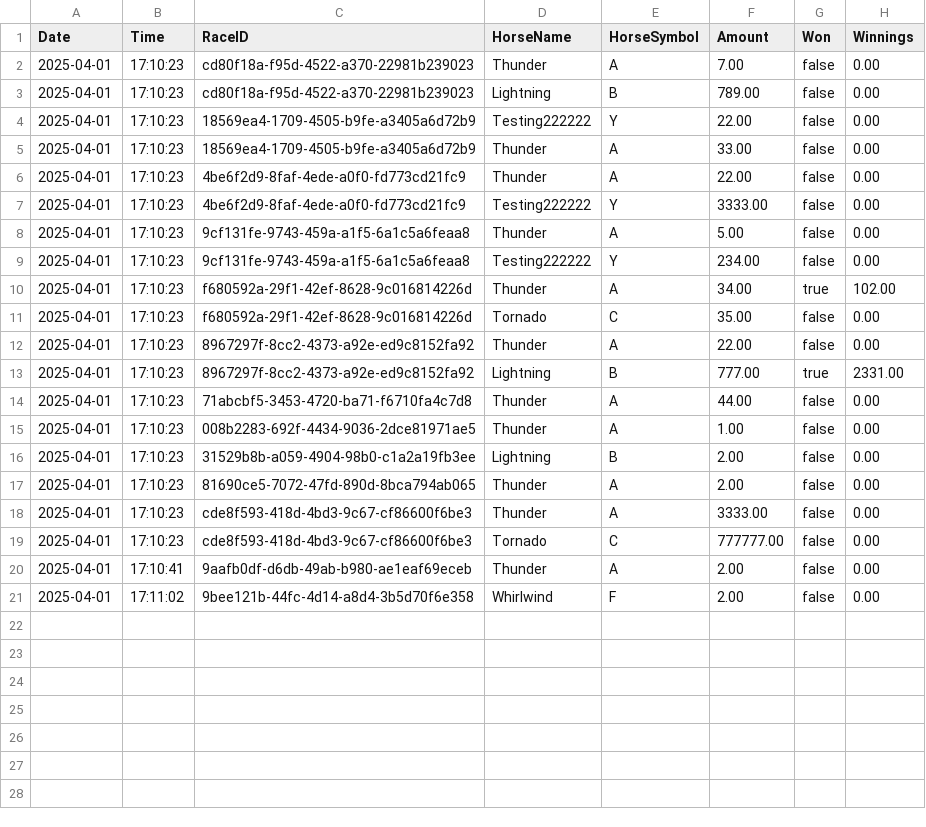
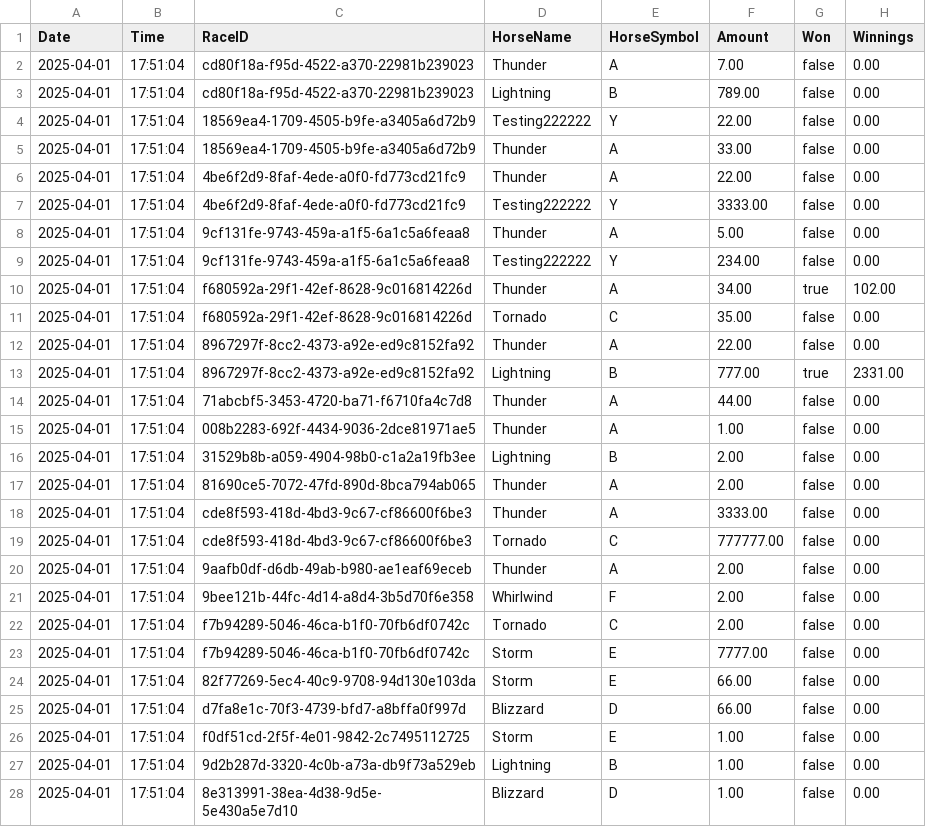
Before and after one commit to Bernard-LTW/HorseRaceSimulator, a CSV file: part2/src/data/bets/bets.csv, drawn as a sheet; only a part is shown; the diff covers the shown part only.

```diff
--- a/part2/src/data/bets/bets.csv
+++ b/part2/src/data/bets/bets.csv
@@ -1,21 +1,28 @@
 Date,Time,RaceID,HorseName,HorseSymbol,Amount,Won,Winnings
-2025-04-01,17:10:23,cd80f18a-f95d-4522-a370-22981b239023,Thunder,A,7.00,false,0.00
-2025-04-01,17:10:23,cd80f18a-f95d-4522-a370-22981b239023,Lightning,B,789.00,false,0.00
-2025-04-01,17:10:23,18569ea4-1709-4505-b9fe-a3405a6d72b9,Testing222222,Y,22.00,false,0.00
-2025-04-01,17:10:23,18569ea4-1709-4505-b9fe-a3405a6d72b9,Thunder,A,33.00,false,0.00
-2025-04-01,17:10:23,4be6f2d9-8faf-4ede-a0f0-fd773cd21fc9,Thunder,A,22.00,false,0.00
-2025-04-01,17:10:23,4be6f2d9-8faf-4ede-a0f0-fd773cd21fc9,Testing222222,Y,3333.00,false,0.00
-2025-04-01,17:10:23,9cf131fe-9743-459a-a1f5-6a1c5a6feaa8,Thunder,A,5.00,false,0.00
-2025-04-01,17:10:23,9cf131fe-9743-459a-a1f5-6a1c5a6feaa8,Testing222222,Y,234.00,false,0.00
-2025-04-01,17:10:23,f680592a-29f1-42ef-8628-9c016814226d,Thunder,A,34.00,true,102.00
-2025-04-01,17:10:23,f680592a-29f1-42ef-8628-9c016814226d,Tornado,C,35.00,false,0.00
-2025-04-01,17:10:23,8967297f-8cc2-4373-a92e-ed9c8152fa92,Thunder,A,22.00,false,0.00
-2025-04-01,17:10:23,8967297f-8cc2-4373-a92e-ed9c8152fa92,Lightning,B,777.00,true,2331.00
-2025-04-01,17:10:23,71abcbf5-3453-4720-ba71-f6710fa4c7d8,Thunder,A,44.00,false,0.00
-2025-04-01,17:10:23,008b2283-692f-4434-9036-2dce81971ae5,Thunder,A,1.00,false,0.00
-2025-04-01,17:10:23,31529b8b-a059-4904-98b0-c1a2a19fb3ee,Lightning,B,2.00,false,0.00
-2025-04-01,17:10:23,81690ce5-7072-47fd-890d-8bca794ab065,Thunder,A,2.00,false,0.00
-2025-04-01,17:10:23,cde8f593-418d-4bd3-9c67-cf86600f6be3,Thunder,A,3333.00,false,0.00
-2025-04-01,17:10:23,cde8f593-418d-4bd3-9c67-cf86600f6be3,Tornado,C,777777.00,false,0.00
-2025-04-01,17:10:41,9aafb0df-d6db-49ab-b980-ae1eaf69eceb,Thunder,A,2.00,false,0.00
-2025-04-01,17:11:02,9bee121b-44fc-4d14-a8d4-3b5d70f6e358,Whirlwind,F,2.00,false,0.00
+2025-04-01,17:51:04,cd80f18a-f95d-4522-a370-22981b239023,Thunder,A,7.00,false,0.00
+2025-04-01,17:51:04,cd80f18a-f95d-4522-a370-22981b239023,Lightning,B,789.00,false,0.00
+2025-04-01,17:51:04,18569ea4-1709-4505-b9fe-a3405a6d72b9,Testing222222,Y,22.00,false,0.00
+2025-04-01,17:51:04,18569ea4-1709-4505-b9fe-a3405a6d72b9,Thunder,A,33.00,false,0.00
+2025-04-01,17:51:04,4be6f2d9-8faf-4ede-a0f0-fd773cd21fc9,Thunder,A,22.00,false,0.00
+2025-04-01,17:51:04,4be6f2d9-8faf-4ede-a0f0-fd773cd21fc9,Testing222222,Y,3333.00,false,0.00
+2025-04-01,17:51:04,9cf131fe-9743-459a-a1f5-6a1c5a6feaa8,Thunder,A,5.00,false,0.00
+2025-04-01,17:51:04,9cf131fe-9743-459a-a1f5-6a1c5a6feaa8,Testing222222,Y,234.00,false,0.00
+2025-04-01,17:51:04,f680592a-29f1-42ef-8628-9c016814226d,Thunder,A,34.00,true,102.00
+2025-04-01,17:51:04,f680592a-29f1-42ef-8628-9c016814226d,Tornado,C,35.00,false,0.00
+2025-04-01,17:51:04,8967297f-8cc2-4373-a92e-ed9c8152fa92,Thunder,A,22.00,false,0.00
+2025-04-01,17:51:04,8967297f-8cc2-4373-a92e-ed9c8152fa92,Lightning,B,777.00,true,2331.00
+2025-04-01,17:51:04,71abcbf5-3453-4720-ba71-f6710fa4c7d8,Thunder,A,44.00,false,0.00
+2025-04-01,17:51:04,008b2283-692f-4434-9036-2dce81971ae5,Thunder,A,1.00,false,0.00
+2025-04-01,17:51:04,31529b8b-a059-4904-98b0-c1a2a19fb3ee,Lightning,B,2.00,false,0.00
+2025-04-01,17:51:04,81690ce5-7072-47fd-890d-8bca794ab065,Thunder,A,2.00,false,0.00
+2025-04-01,17:51:04,cde8f593-418d-4bd3-9c67-cf86600f6be3,Thunder,A,3333.00,false,0.00
+2025-04-01,17:51:04,cde8f593-418d-4bd3-9c67-cf86600f6be3,Tornado,C,777777.00,false,0.00
+2025-04-01,17:51:04,9aafb0df-d6db-49ab-b980-ae1eaf69eceb,Thunder,A,2.00,false,0.00
+2025-04-01,17:51:04,9bee121b-44fc-4d14-a8d4-3b5d70f6e358,Whirlwind,F,2.00,false,0.00
+2025-04-01,17:51:04,f7b94289-5046-46ca-b1f0-70fb6df0742c,Tornado,C,2.00,false,0.00
+2025-04-01,17:51:04,f7b94289-5046-46ca-b1f0-70fb6df0742c,Storm,E,7777.00,false,0.00
+2025-04-01,17:51:04,82f77269-5ec4-40c9-9708-94d130e103da,Storm,E,66.00,false,0.00
+2025-04-01,17:51:04,d7fa8e1c-70f3-4739-bfd7-a8bffa0f997d,Blizzard,D,66.00,false,0.00
+2025-04-01,17:51:04,f0df51cd-2f5f-4e01-9842-2c7495112725,Storm,E,1.00,false,0.00
+2025-04-01,17:51:04,9d2b287d-3320-4c0b-a73a-db9f73a529eb,Lightning,B,1.00,false,0.00
+2025-04-01,17:51:04,8e313991-38ea-4d38-9d5e-5e430a5e7d10,Blizzard,D,1.00,false,0.00
```
Also changed, not shown: 9 added rows elsewhere in this file, part2/src/data/bets/transaction.csv, part2/src/data/horses/horses.csv, 4 other files.
